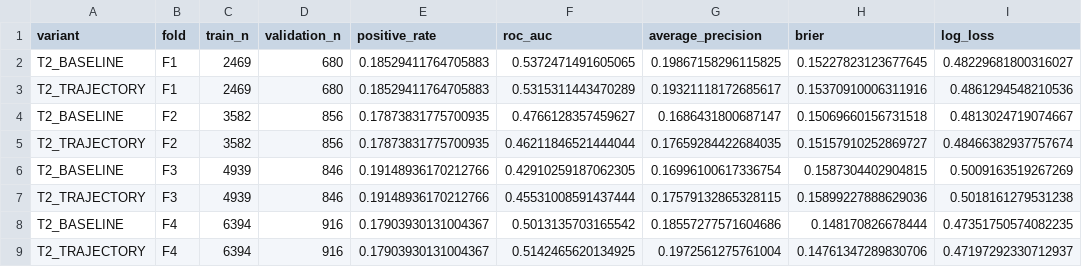
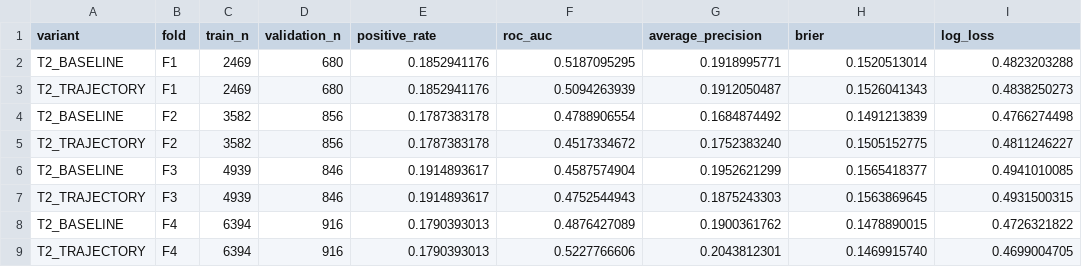
Before and after one commit to jcval94/spot2, a CSV file: AssessmentSol1/models/t2/metrics.csv, drawn as a sheet.

Commit message:
AssessmentSol1 P8: reconcile T2 root metrics

```diff
--- a/AssessmentSol1/models/t2/metrics.csv
+++ b/AssessmentSol1/models/t2/metrics.csv
@@ -1,9 +1,9 @@
 variant,fold,train_n,validation_n,positive_rate,roc_auc,average_precision,brier,log_loss
-T2_BASELINE,F1,2469,680,0.18529411764705883,0.5372471491605065,0.19867158296115825,0.15227823123677645,0.48229681800316027
-T2_TRAJECTORY,F1,2469,680,0.18529411764705883,0.5315311443470289,0.19321118172685617,0.15370910006311916,0.4861294548210536
-T2_BASELINE,F2,3582,856,0.17873831775700935,0.4766128357459627,0.1686431800687147,0.15069660156731518,0.4813024719074667
-T2_TRAJECTORY,F2,3582,856,0.17873831775700935,0.46211846521444044,0.17659284422684035,0.15157910252869727,0.48466382937757674
-T2_BASELINE,F3,4939,846,0.19148936170212766,0.42910259187062305,0.16996100617336754,0.1587304402904815,0.5009163519267269
-T2_TRAJECTORY,F3,4939,846,0.19148936170212766,0.45531008591437444,0.17579132865328115,0.15899227888629036,0.5018161279531238
-T2_BASELINE,F4,6394,916,0.17903930131004367,0.5013135703165542,0.18557277571604686,0.148170826678444,0.47351750574082235
-T2_TRAJECTORY,F4,6394,916,0.17903930131004367,0.5142465620134925,0.1972561275761004,0.14761347289830706,0.47197292330712937
+T2_BASELINE,F1,2469,680,0.1852941176,0.5187095295,0.1918995771,0.1520513014,0.4823203288
+T2_TRAJECTORY,F1,2469,680,0.1852941176,0.5094263939,0.1912050487,0.1526041343,0.4838250273
+T2_BASELINE,F2,3582,856,0.1787383178,0.4788906554,0.1684874492,0.1491213839,0.4766274498
+T2_TRAJECTORY,F2,3582,856,0.1787383178,0.4517334672,0.1752383240,0.1505152775,0.4811246227
+T2_BASELINE,F3,4939,846,0.1914893617,0.4587574904,0.1952621299,0.1565418377,0.4941010085
+T2_TRAJECTORY,F3,4939,846,0.1914893617,0.4752544943,0.1875243303,0.1563869645,0.4931500315
+T2_BASELINE,F4,6394,916,0.1790393013,0.4876427089,0.1900361762,0.1478890015,0.4726321822
+T2_TRAJECTORY,F4,6394,916,0.1790393013,0.5227766606,0.2043812301,0.1469915740,0.4699004705
```
